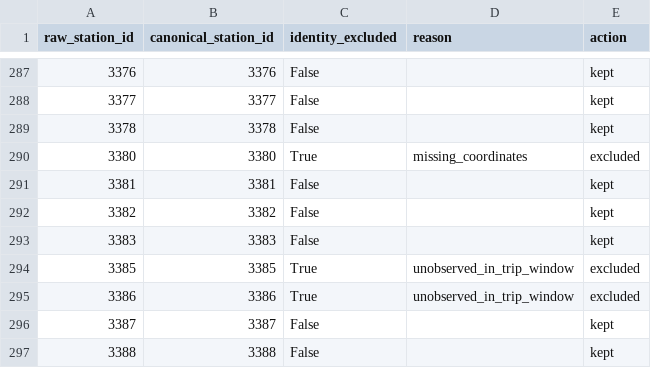
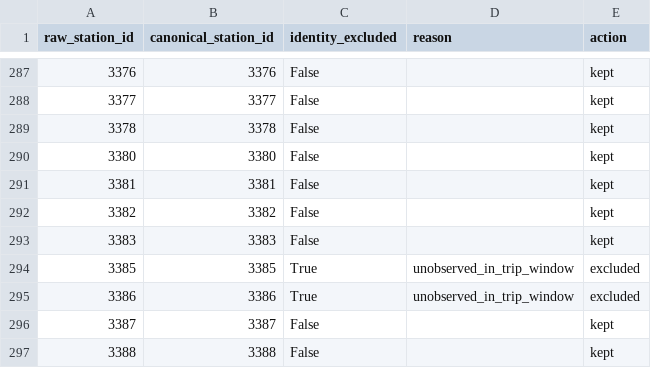
Before and after one commit to Anran0716/indego-station-impact, a CSV file: reports/stage0/station_id_map.csv, drawn as a sheet; only a part is shown, gaps mark what is left out.

```diff
--- a/reports/stage0/station_id_map.csv
+++ b/reports/stage0/station_id_map.csv
@@ -289,3 +289,3 @@ raw_station_id,canonical_station_id,identity_excluded,reason,action
 3378,3378,False,,kept
-3380,3380,True,missing_coordinates,excluded
+3380,3380,False,,kept
 3381,3381,False,,kept
```
Also changed, not shown: reports/stage0/new_stations.csv, reports/stage0/opening_date_audit.csv, 19 other files.
